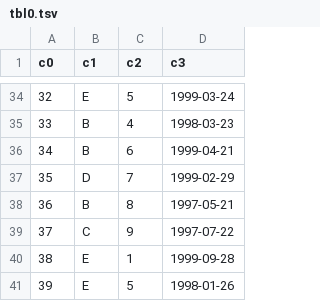
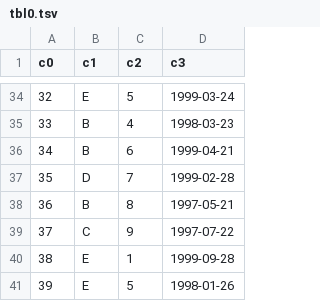
Before and after one commit to 2025-2-fundamentos/LAB-02-pandas-mcortesperez, a TSV file: files/input/tbl0.tsv, drawn as a sheet; only a part is shown, gaps mark what is left out.

```diff
--- a/files/input/tbl0.tsv
+++ b/files/input/tbl0.tsv
@@ -36,3 +36,3 @@ c0	c1	c2	c3
 34	B	6	1999-04-21
-35	D	7	1999-02-29
+35	D	7	1999-02-28
 36	B	8	1997-05-21
```
Also changed, not shown: 13 other files.
